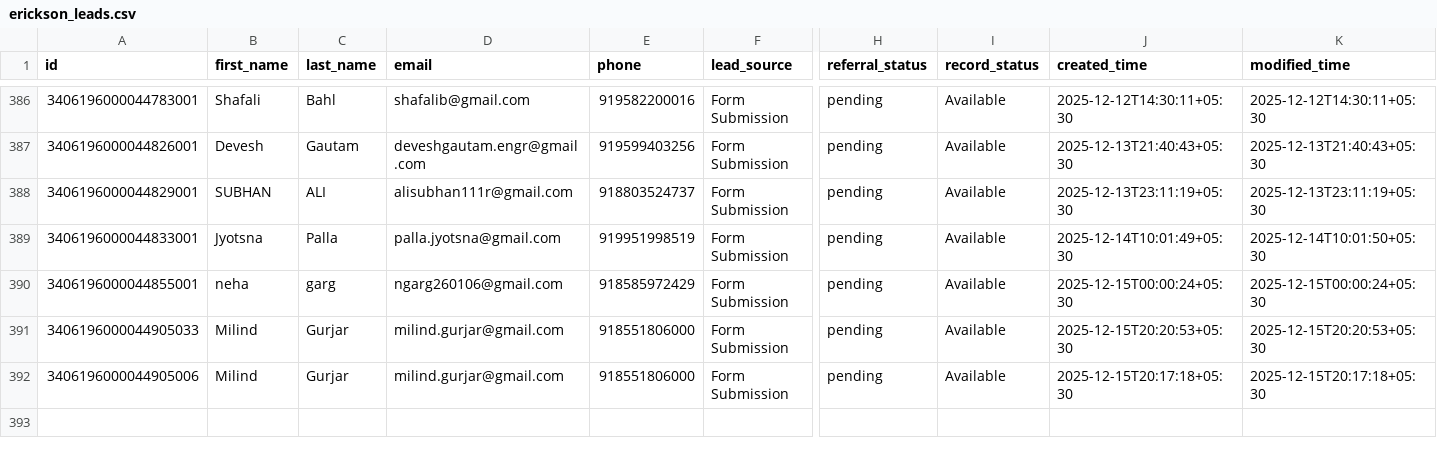
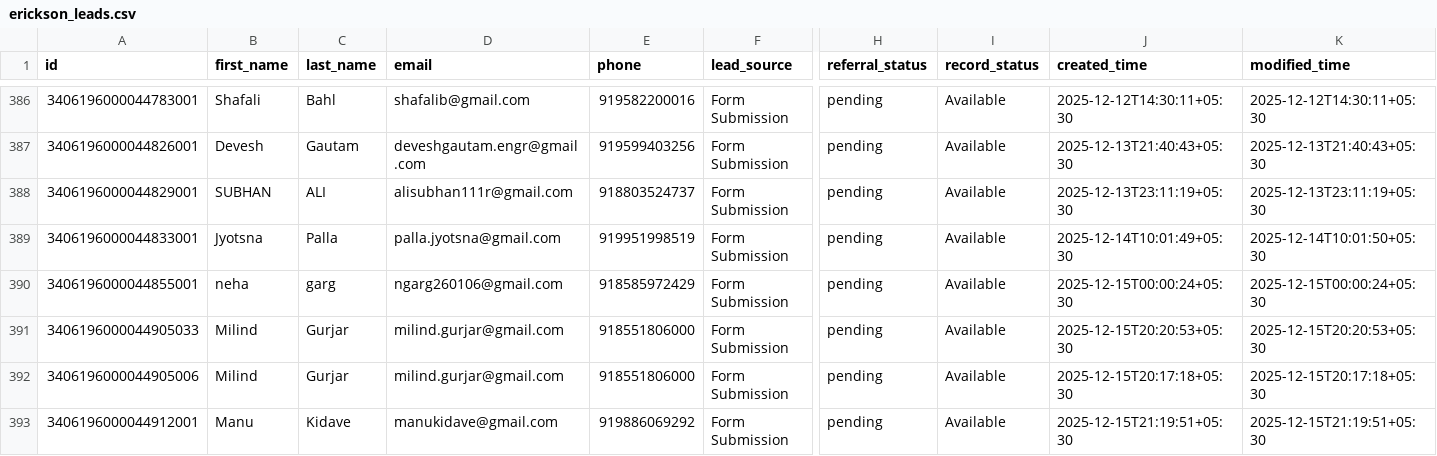
Before and after one commit to navneet-xmonks/leads, a CSV file: erickson_leads.csv, drawn as a sheet; only a part is shown, gaps mark what is left out; rows hold the shown columns only; the diff names each change by its address in the sheet, - before the commit and + after, or states it on an @@ line.

```diff
--- a/erickson_leads.csv
+++ b/erickson_leads.csv
+row 393: 3406196000044912001 | Manu | Kidave | manukidave@gmail.com | 919886069292 | Form Submission | pending | Available | 2025-12-15T21:19:51+05:30 | 2025-12-15T21:19:51+05:30
```
Also changed, not shown: 2 other files.
